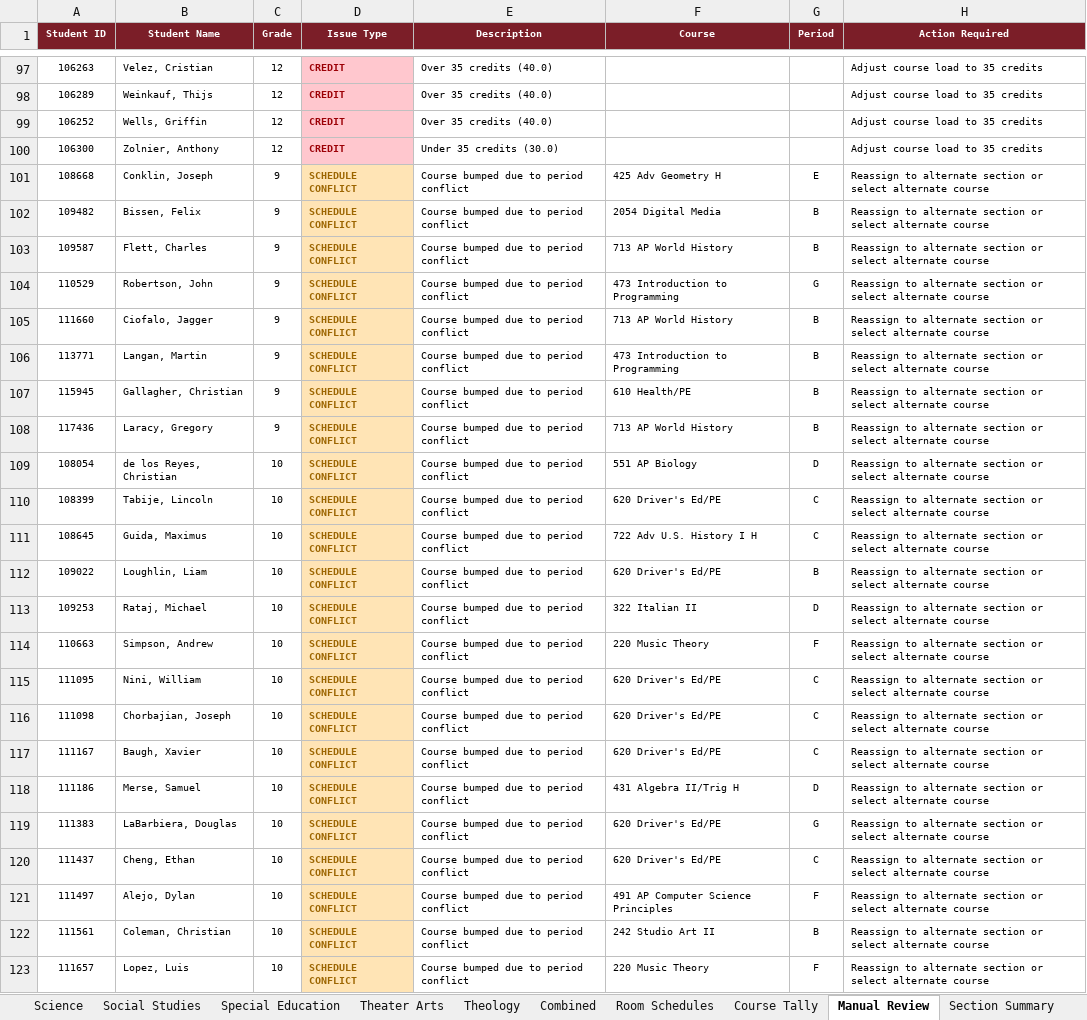
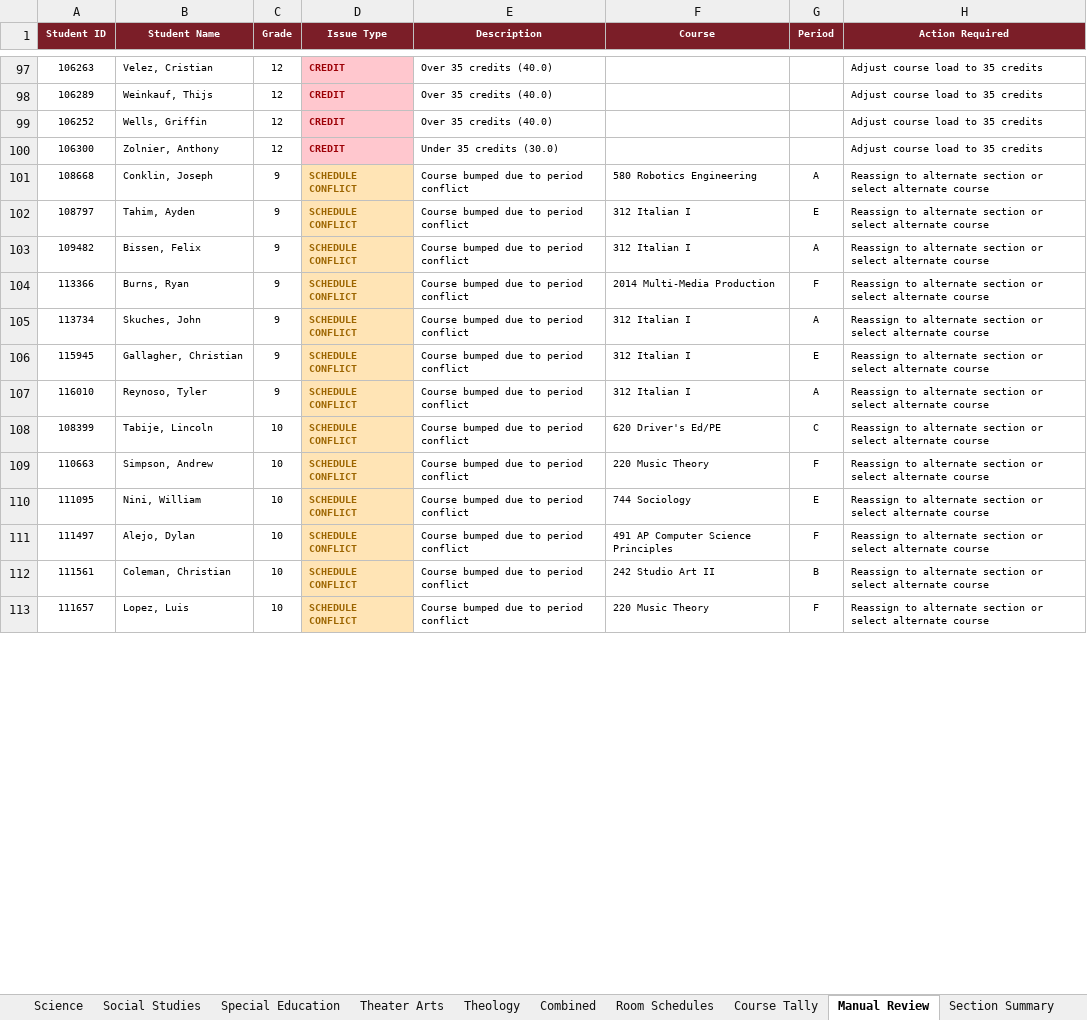
Before and after one commit to jciofalopowerllc-stack/sat-course, an Excel workbook: DonBosco_Module01_CourseRequests_2026-27.xlsx, sheet Manual Review, drawn as a sheet; only a part is shown, gaps mark what is left out; values as stored, in another font and other column widths than the file's, no borders; removed rows and columns are numbered as before the commit, all else as after; the diff covers the shown part only; the diff names each change by its address in the sheet, - before the commit and + after, or states it on an @@ line.

```diff
--- a/DonBosco_Module01_CourseRequests_2026-27.xlsx (sheet Manual Review)
+++ b/DonBosco_Module01_CourseRequests_2026-27.xlsx (sheet Manual Review)
-F101 (Course): 425 Adv Geometry H
+F101 (Course): 580 Robotics Engineering
-G101 (Period): E
+G101 (Period): A
+row 102: 108797 | Tahim, Ayden | 9 | SCHEDULE CONFLICT | Course bumped due to period conflict | 312 Italian I | E | Reassign to alternate section or select alternate course
-F103 (Course): 2054 Digital Media
+F103 (Course): 312 Italian I
-G103 (Period): B
+G103 (Period): A
-row 103: 109587 | Flett, Charles | 9 | SCHEDULE CONFLICT | Course bumped due to period conflict | 713 AP World History | B | Reassign to alternate section or select alternate course
-A104 (Student ID): 110529
+A104 (Student ID): 113366
-B104 (Student Name): Robertson, John
+B104 (Student Name): Burns, Ryan
-F104 (Course): 473 Introduction to Programming
+F104 (Course): 2014 Multi-Media Production
-G104 (Period): G
+G104 (Period): F
-A105 (Student ID): 111660
+A105 (Student ID): 113734
-B105 (Student Name): Ciofalo, Jagger
+B105 (Student Name): Skuches, John
-F105 (Course): 713 AP World History
+F105 (Course): 312 Italian I
-G105 (Period): B
+G105 (Period): A
-row 106: 113771 | Langan, Martin | 9 | SCHEDULE CONFLICT | Course bumped due to period conflict | 473 Introduction to Programming | B | Reassign to alternate section or select alternate course
-F106 (Course): 610 Health/PE
+F106 (Course): 312 Italian I
-G106 (Period): B
+G106 (Period): E
-A107 (Student ID): 117436
+A107 (Student ID): 116010
-B107 (Student Name): Laracy, Gregory
+B107 (Student Name): Reynoso, Tyler
-F107 (Course): 713 AP World History
+F107 (Course): 312 Italian I
-G107 (Period): B
+G107 (Period): A
-row 109: 108054 | de los Reyes, Christian | 10 | SCHEDULE CONFLICT | Course bumped due to period conflict | 551 AP Biology | D | Reassign to alternate section or select alternate course
-row 111: 108645 | Guida, Maximus | 10 | SCHEDULE CONFLICT | Course bumped due to period conflict | 722 Adv U.S. History I H | C | Reassign to alternate section or select alternate course
-row 112: 109022 | Loughlin, Liam | 10 | SCHEDULE CONFLICT | Course bumped due to period conflict | 620 Driver's Ed/PE | B | Reassign to alternate section or select alternate course
-row 113: 109253 | Rataj, Michael | 10 | SCHEDULE CONFLICT | Course bumped due to period conflict | 322 Italian II | D | Reassign to alternate section or select alternate course
-F110 (Course): 620 Driver's Ed/PE
+F110 (Course): 744 Sociology
-G110 (Period): C
+G110 (Period): E
-row 116: 111098 | Chorbajian, Joseph | 10 | SCHEDULE CONFLICT | Course bumped due to period conflict | 620 Driver's Ed/PE | C | Reassign to alternate section or select alternate course
-row 117: 111167 | Baugh, Xavier | 10 | SCHEDULE CONFLICT | Course bumped due to period conflict | 620 Driver's Ed/PE | C | Reassign to alternate section or select alternate course
-row 118: 111186 | Merse, Samuel | 10 | SCHEDULE CONFLICT | Course bumped due to period conflict | 431 Algebra II/Trig H | D | Reassign to alternate section or select alternate course
-row 119: 111383 | LaBarbiera, Douglas | 10 | SCHEDULE CONFLICT | Course bumped due to period conflict | 620 Driver's Ed/PE | G | Reassign to alternate section or select alternate course
-row 120: 111437 | Cheng, Ethan | 10 | SCHEDULE CONFLICT | Course bumped due to period conflict | 620 Driver's Ed/PE | C | Reassign to alternate section or select alternate course
```
Also changed, not shown: 28 added rows, 72 removed rows, 6 moved rows and 126 edited cells elsewhere in this sheet, sheet Master Worksheet, sheet Grade 9, sheet Section Summary, sheet Grade 10, sheet Grade 12, sheet Grade 11, 17 more sheets.
